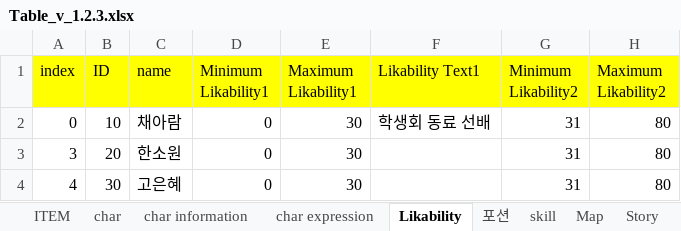
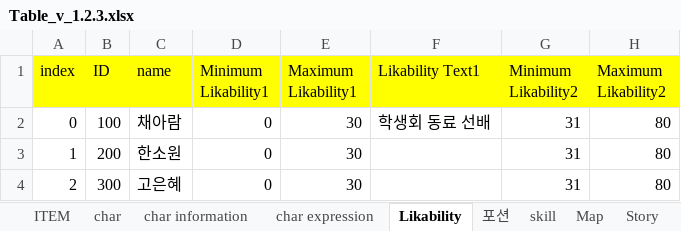
Before and after one commit to 223tt/Last-Night, an Excel workbook: 테이블/테이블 원본/Table_v_1.2.3.xlsx, sheet Likability, drawn as a sheet; only a part is shown; values as stored, in another font and other column widths than the file's, no borders; the diff names each change by its address in the sheet, - before the commit and + after, or states it on an @@ line.

```diff
--- a/테이블/테이블 원본/Table_v_1.2.3.xlsx (sheet Likability)
+++ b/테이블/테이블 원본/Table_v_1.2.3.xlsx (sheet Likability)
-B2 (ID): 10
+B2 (ID): 100
-A3 (index): 3
+A3 (index): 1
-B3 (ID): 20
+B3 (ID): 200
-A4 (index): 4
+A4 (index): 2
-B4 (ID): 30
+B4 (ID): 300
```
Also changed, not shown: sheet ID, sheet Story, sheet StoryDate, sheet char expression, sheet skill, sheet 설명, 3 more sheets, 7 other files.
